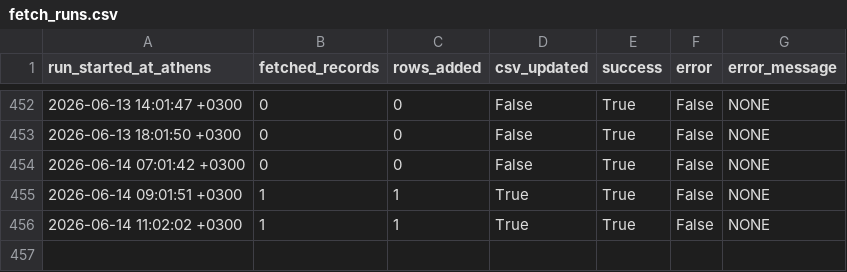
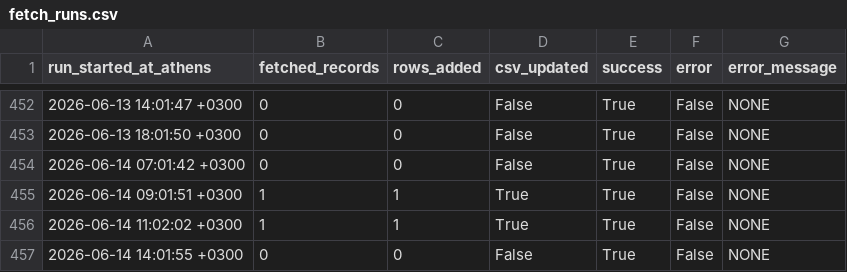
Before and after one commit to troboukis/2026_fire_protection, a CSV file: logs/fetch_runs.csv, drawn as a sheet; only a part is shown, gaps mark what is left out.

```diff
--- a/logs/fetch_runs.csv
+++ b/logs/fetch_runs.csv
@@ -456 +456,2 @@ run_started_at_athens,fetched_records,rows_added,csv_updated,success,error,error
 2026-06-14 11:02:02 +0300,1,1,True,True,False,NONE
+2026-06-14 14:01:55 +0300,0,0,False,True,False,NONE
```
Also changed, not shown: logs/kimdis_fetch_runs.csv, logs/relevance_filter_runs.csv.
